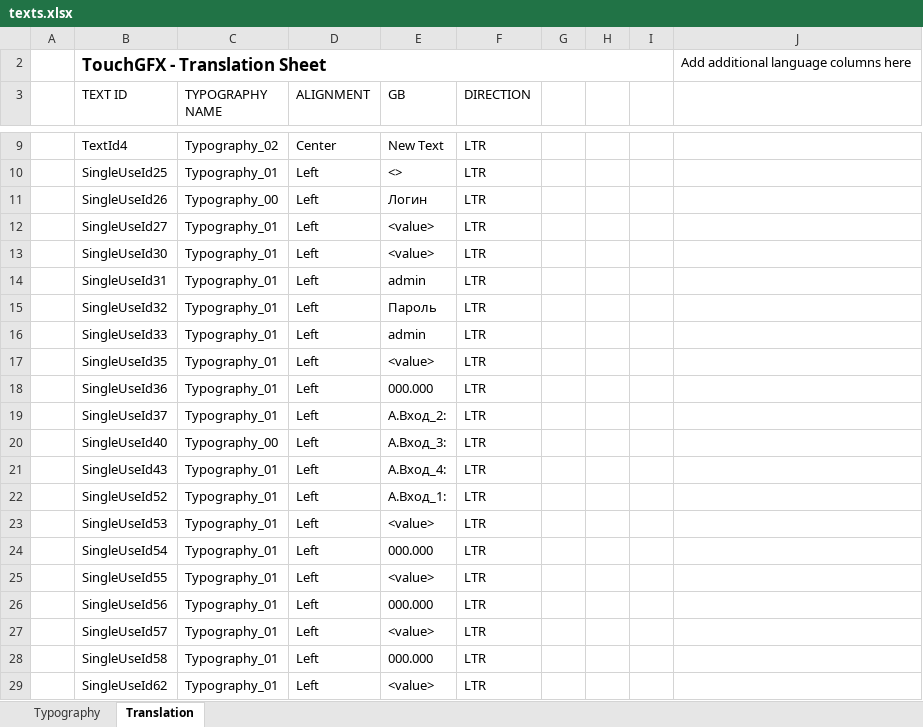
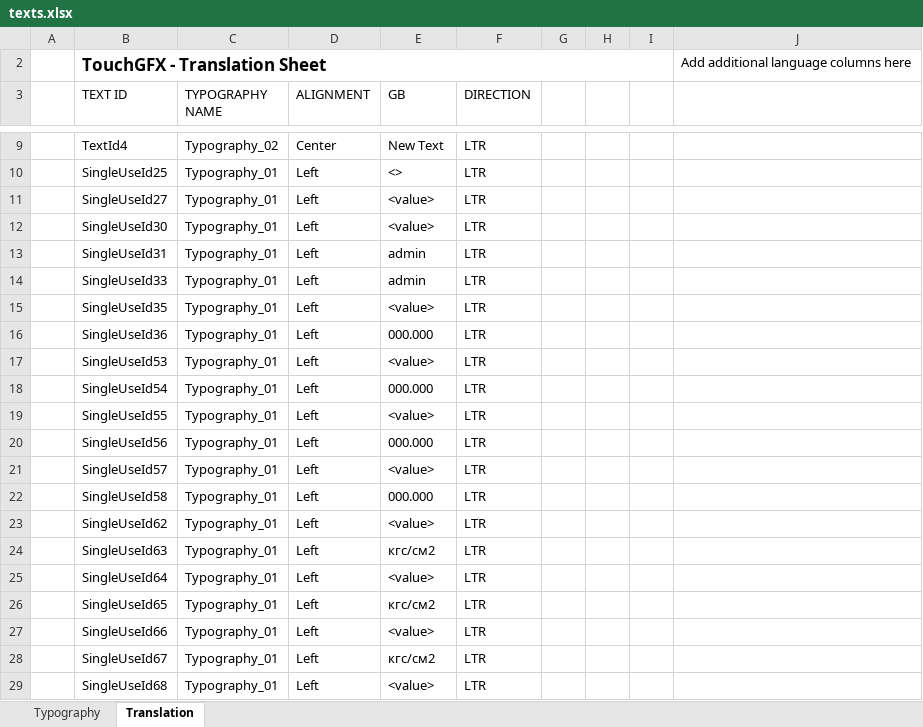
Before and after one commit to koson/TouchGFX, an Excel workbook: t_12/TouchGFX/assets/texts/texts.xlsx, sheet Translation, drawn as a sheet; only a part is shown, gaps mark what is left out; the shorter side is filled out with more unchanged rows; values as stored, in another font and other column widths than the file's, no borders; table styles not drawn; the diff names each change by its address in the sheet, - before the commit and + after, or states it on an @@ line.

Commit message:
Change russian text to svg_0

```diff
--- a/t_12/TouchGFX/assets/texts/texts.xlsx (sheet Translation)
+++ b/t_12/TouchGFX/assets/texts/texts.xlsx (sheet Translation)
-row 11:  | SingleUseId26 | Typography_00 | Left | Логин | LTR
-row 15:  | SingleUseId32 | Typography_01 | Left | Пароль | LTR
-row 19:  | SingleUseId37 | Typography_01 | Left | А.Вход_2: | LTR
-row 20:  | SingleUseId40 | Typography_00 | Left | А.Вход_3: | LTR
-row 21:  | SingleUseId43 | Typography_01 | Left | А.Вход_4: | LTR
-row 22:  | SingleUseId52 | Typography_01 | Left | А.Вход_1: | LTR
```
Also changed, not shown: 7 other files.
